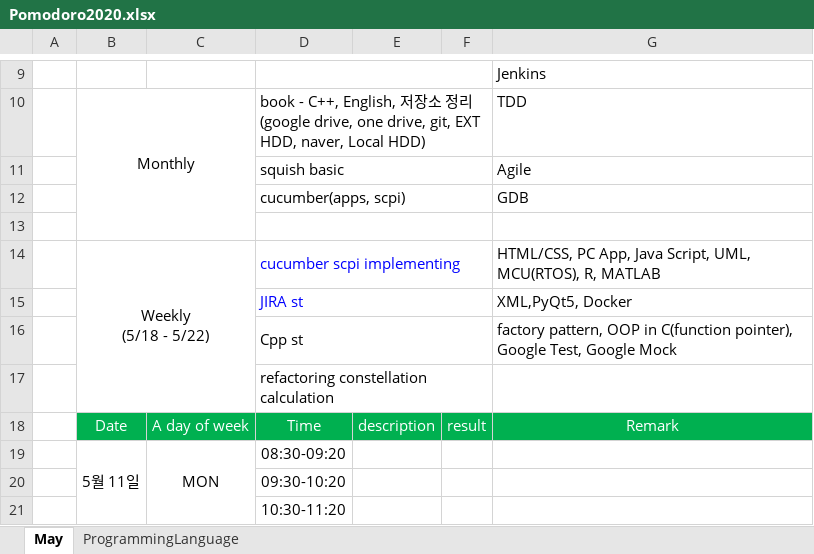
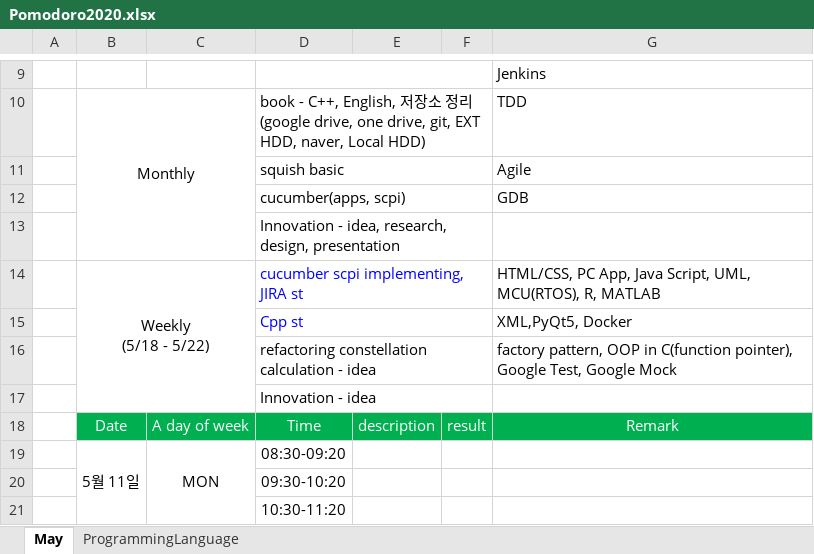
Before and after one commit to SangguKang/doc, an Excel workbook: Pomodoro2020.xlsx, sheet May, drawn as a sheet; only a part is shown, gaps mark what is left out; values as stored, in another font and other column widths than the file's, no borders; the diff names each change by its address in the sheet, - before the commit and + after, or states it on an @@ line.

```diff
--- a/Pomodoro2020.xlsx (sheet May)
+++ b/Pomodoro2020.xlsx (sheet May)
-D13: (empty)
+D13: Innovation - idea, research, design, presentation
-D14: cucumber scpi implementing
+D14: cucumber scpi implementing, JIRA st
-D15: JIRA st
+D15: Cpp st
-D16: Cpp st
+D16: refactoring constellation calculation - idea
-D17: refactoring constellation calculation
+D17: Innovation - idea
```
Also changed, not shown: 1 other file.
